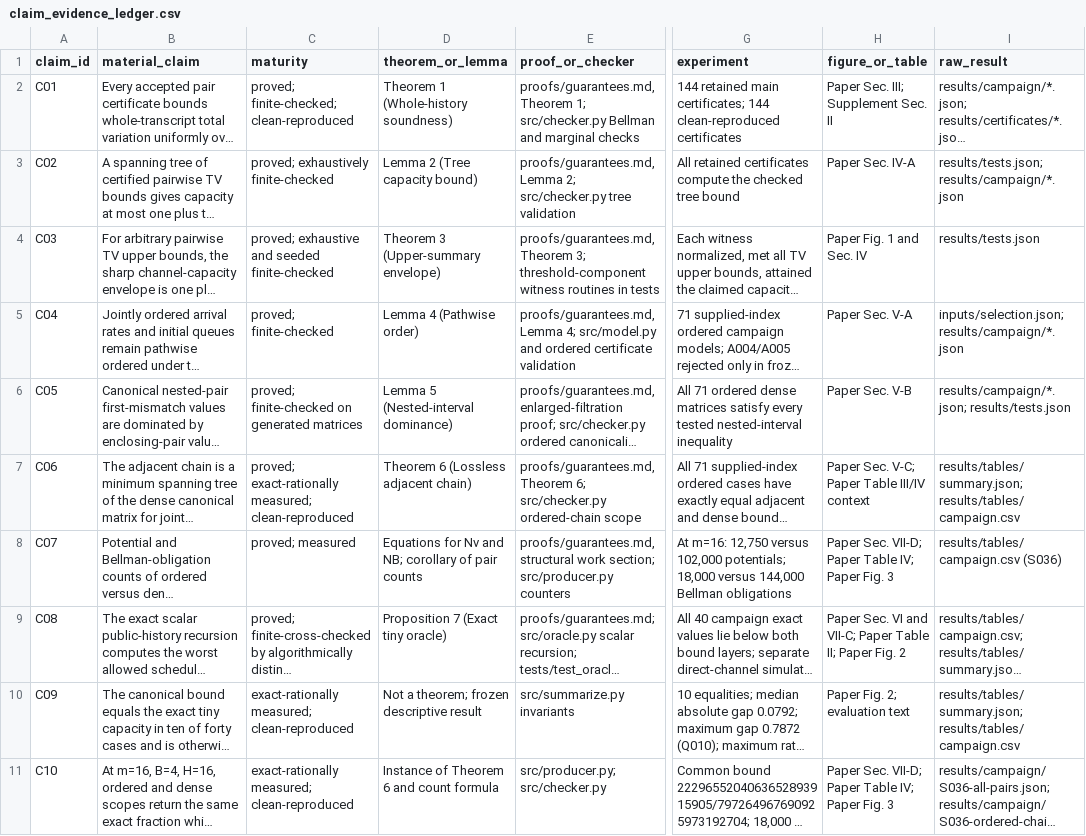
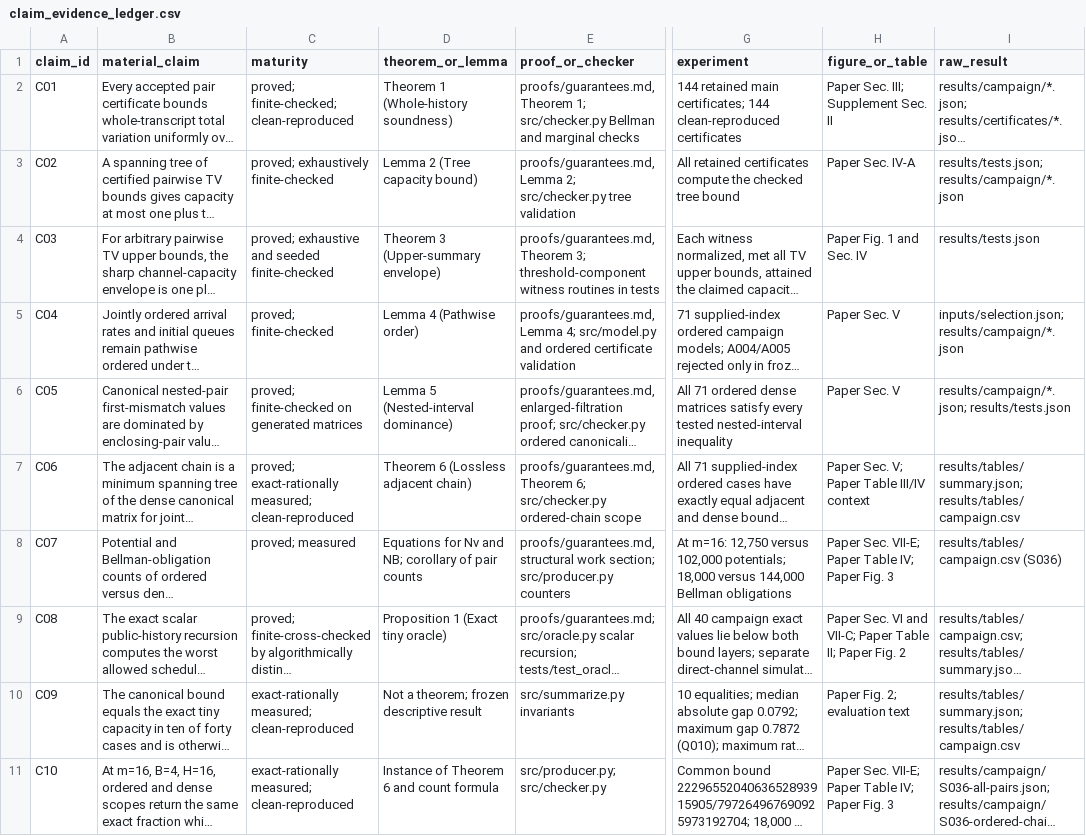
Before and after one commit to Haoyi-Zhang/OverlayPrivacy, a CSV file: claim_evidence_ledger.csv, drawn as a sheet; only a part is shown, gaps mark what is left out; long unchanged cells end in …; the diff covers the shown part only; the diff names each change by its address in the sheet, - before the commit and + after, or states it on an @@ line.

Commit message:
Align current manuscript evidence destinations

```diff
--- a/claim_evidence_ledger.csv
+++ b/claim_evidence_ledger.csv
-H5 (figure_or_table): Paper Sec. V-A
+H5 (figure_or_table): Paper Sec. V
-H6 (figure_or_table): Paper Sec. V-B
+H6 (figure_or_table): Paper Sec. V
-H7 (figure_or_table): Paper Sec. V-C; Paper Table III/IV context
+H7 (figure_or_table): Paper Sec. V; Paper Table III/IV context
-H8 (figure_or_table): Paper Sec. VII-D; Paper Table…
+H8 (figure_or_table): Paper Sec. VII-E; Paper Table…
-D9 (theorem_or_lemma): Proposition 7 (Exact tiny oracle)
+D9 (theorem_or_lemma): Proposition 1 (Exact tiny oracle)
-H11 (figure_or_table): Paper Sec. VII-D; Paper Table…
+H11 (figure_or_table): Paper Sec. VII-E; Paper Table…
```
Also changed, not shown: 4 edited cells elsewhere in this file.
